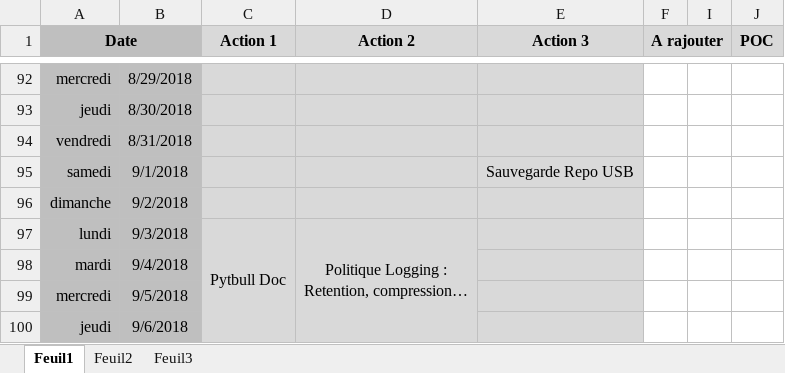
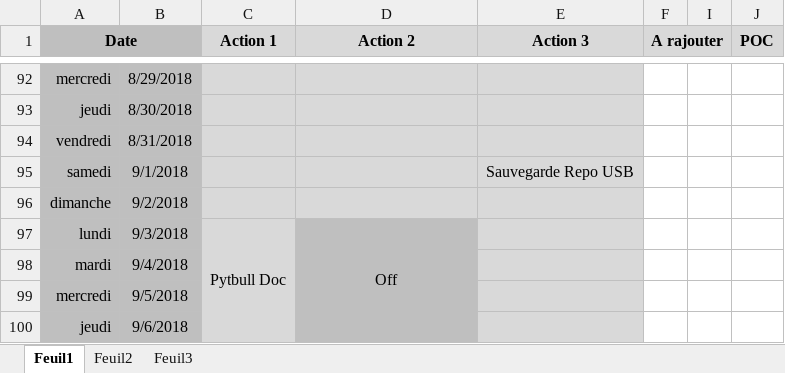
Before and after one commit to bruno-bettuzzi/Repo, an Excel workbook: Organisation.xlsx, sheet Feuil1, drawn as a sheet; only a part is shown, gaps mark what is left out; values as stored, in another font and other column widths than the file's, no borders; ↵ is a line break in a cell; the diff covers the shown part only; the diff names each change by its address in the sheet, - before the commit and + after, or states it on an @@ line.

```diff
--- a/Organisation.xlsx (sheet Feuil1)
+++ b/Organisation.xlsx (sheet Feuil1)
-D97 (Action 2): Politique Logging : ↵ Retention, compression…
+D97 (Action 2): Off
-D97:D100 fill: #D9D9D9
+D97:D100 fill: #BFBFBF
```
Also changed, not shown: 2 edited cells and cell formats elsewhere in this sheet, 5 other files.
